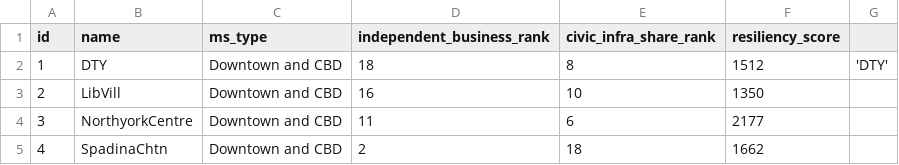
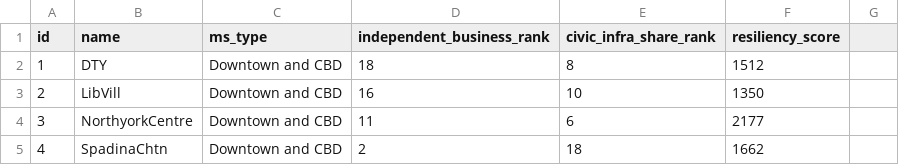
Before and after one commit to canadianurbaninstitute/measuring-main-streets-azure, a CSV file: src/routes/lib/data/reportdata/toronto/bubble-toronto.csv, drawn as a sheet; only a part is shown.

Commit message:
reports

```diff
--- a/src/routes/lib/data/reportdata/toronto/bubble-toronto.csv
+++ b/src/routes/lib/data/reportdata/toronto/bubble-toronto.csv
@@ -1,3 +1,3 @@
 id,name,ms_type,independent_business_rank,civic_infra_share_rank,resiliency_score
-1,DTY,Downtown and CBD,18,8,1512,'DTY'
+1,DTY,Downtown and CBD,18,8,1512
 2,LibVill,Downtown and CBD,16,10,1350
```
Also changed, not shown: 12 other files.
